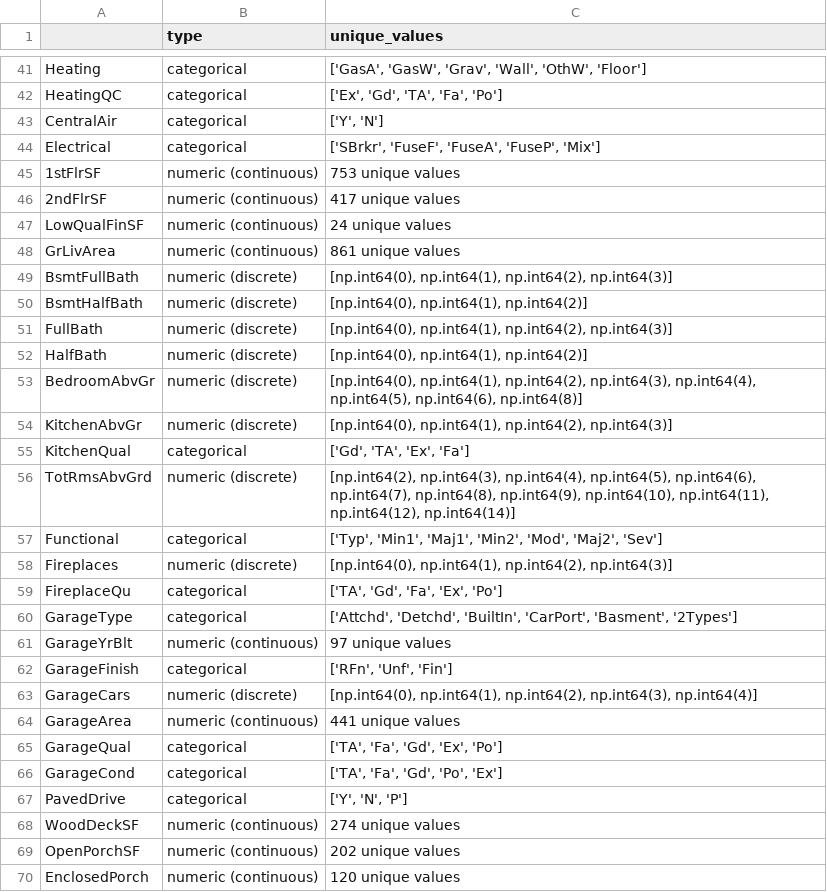
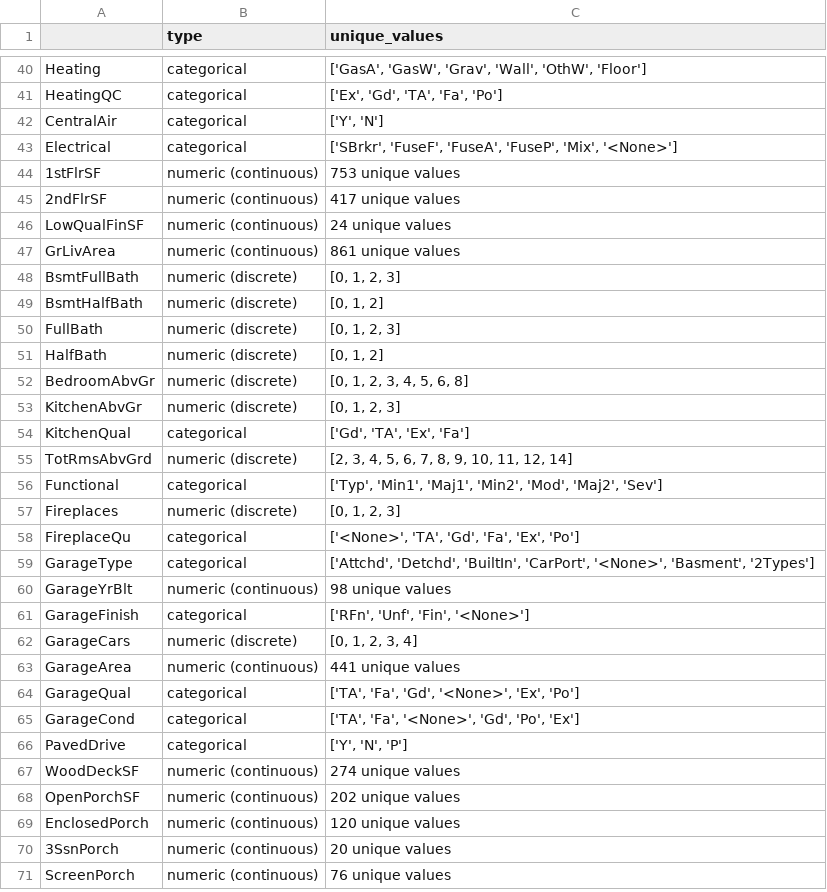
Before and after one commit to FranckNgN/kaggle-house-prices, a CSV file: data/processed/feature_summary.csv, drawn as a sheet; only a part is shown, gaps mark what is left out; the shorter side is filled out with more unchanged rows; the diff covers the shown part only.

```diff
--- a/data/processed/feature_summary.csv
+++ b/data/processed/feature_summary.csv
@@ -43,3 +42,3 @@ HeatingQC,categorical,"['Ex', 'Gd', 'TA', 'Fa', 'Po']"
 CentralAir,categorical,"['Y', 'N']"
-Electrical,categorical,"['SBrkr', 'FuseF', 'FuseA', 'FuseP', 'Mix']"
+Electrical,categorical,"['SBrkr', 'FuseF', 'FuseA', 'FuseP', 'Mix', '<None>']"
 1stFlrSF,numeric (continuous),753 unique values
@@ -48,20 +47,20 @@ LowQualFinSF,numeric (continuous),24 unique values
 GrLivArea,numeric (continuous),861 unique values
-BsmtFullBath,numeric (discrete),"[np.int64(0), np.int64(1), np.int64(2), np.int64(3)]"
-BsmtHalfBath,numeric (discrete),"[np.int64(0), np.int64(1), np.int64(2)]"
-FullBath,numeric (discrete),"[np.int64(0), np.int64(1), np.int64(2), np.int64(3)]"
-HalfBath,numeric (discrete),"[np.int64(0), np.int64(1), np.int64(2)]"
-BedroomAbvGr,numeric (discrete),"[np.int64(0), np.int64(1), np.int64(2), np.int64(3), np.int64(4), np.int64(5), np.int64(6), np.int64(8)]"
-KitchenAbvGr,numeric (discrete),"[np.int64(0), np.int64(1), np.int64(2), np.int64(3)]"
+BsmtFullBath,numeric (discrete),"[0, 1, 2, 3]"
+BsmtHalfBath,numeric (discrete),"[0, 1, 2]"
+FullBath,numeric (discrete),"[0, 1, 2, 3]"
+HalfBath,numeric (discrete),"[0, 1, 2]"
+BedroomAbvGr,numeric (discrete),"[0, 1, 2, 3, 4, 5, 6, 8]"
+KitchenAbvGr,numeric (discrete),"[0, 1, 2, 3]"
 KitchenQual,categorical,"['Gd', 'TA', 'Ex', 'Fa']"
-TotRmsAbvGrd,numeric (discrete),"[np.int64(2), np.int64(3), np.int64(4), np.int64(5), np.int64(6), np.int64(7), np.int64(8), np.int64(9), np.int64(10), np.int64(11), np.int64(12), np.int64(14)]"
+TotRmsAbvGrd,numeric (discrete),"[2, 3, 4, 5, 6, 7, 8, 9, 10, 11, 12, 14]"
 Functional,categorical,"['Typ', 'Min1', 'Maj1', 'Min2', 'Mod', 'Maj2', 'Sev']"
-Fireplaces,numeric (discrete),"[np.int64(0), np.int64(1), np.int64(2), np.int64(3)]"
-FireplaceQu,categorical,"['TA', 'Gd', 'Fa', 'Ex', 'Po']"
-GarageType,categorical,"['Attchd', 'Detchd', 'BuiltIn', 'CarPort', 'Basment', '2Types']"
-GarageYrBlt,numeric (continuous),97 unique values
-GarageFinish,categorical,"['RFn', 'Unf', 'Fin']"
-GarageCars,numeric (discrete),"[np.int64(0), np.int64(1), np.int64(2), np.int64(3), np.int64(4)]"
+Fireplaces,numeric (discrete),"[0, 1, 2, 3]"
+FireplaceQu,categorical,"['<None>', 'TA', 'Gd', 'Fa', 'Ex', 'Po']"
+GarageType,categorical,"['Attchd', 'Detchd', 'BuiltIn', 'CarPort', '<None>', 'Basment', '2Types']"
+GarageYrBlt,numeric (continuous),98 unique values
+GarageFinish,categorical,"['RFn', 'Unf', 'Fin', '<None>']"
+GarageCars,numeric (discrete),"[0, 1, 2, 3, 4]"
 GarageArea,numeric (continuous),441 unique values
-GarageQual,categorical,"['TA', 'Fa', 'Gd', 'Ex', 'Po']"
-GarageCond,categorical,"['TA', 'Fa', 'Gd', 'Po', 'Ex']"
+GarageQual,categorical,"['TA', 'Fa', 'Gd', '<None>', 'Ex', 'Po']"
+GarageCond,categorical,"['TA', 'Fa', '<None>', 'Gd', 'Po', 'Ex']"
 PavedDrive,categorical,"['Y', 'N', 'P']"
```
Also changed, not shown: 1 removed row and 17 edited cells elsewhere in this file, data/processed/salePrice_transforms.csv, data/raw/feature_summary.csv, 34 other files.
